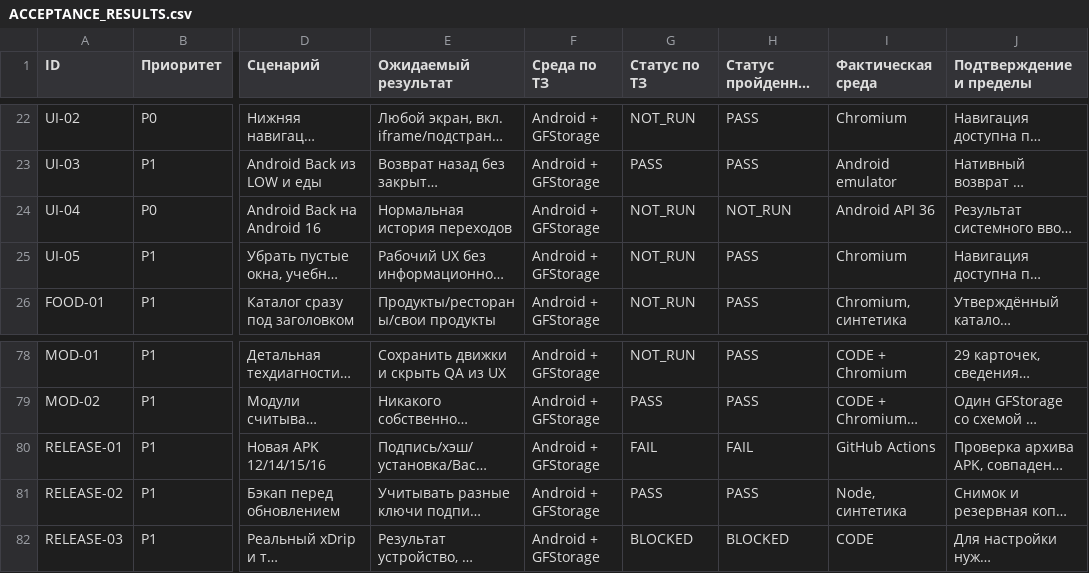
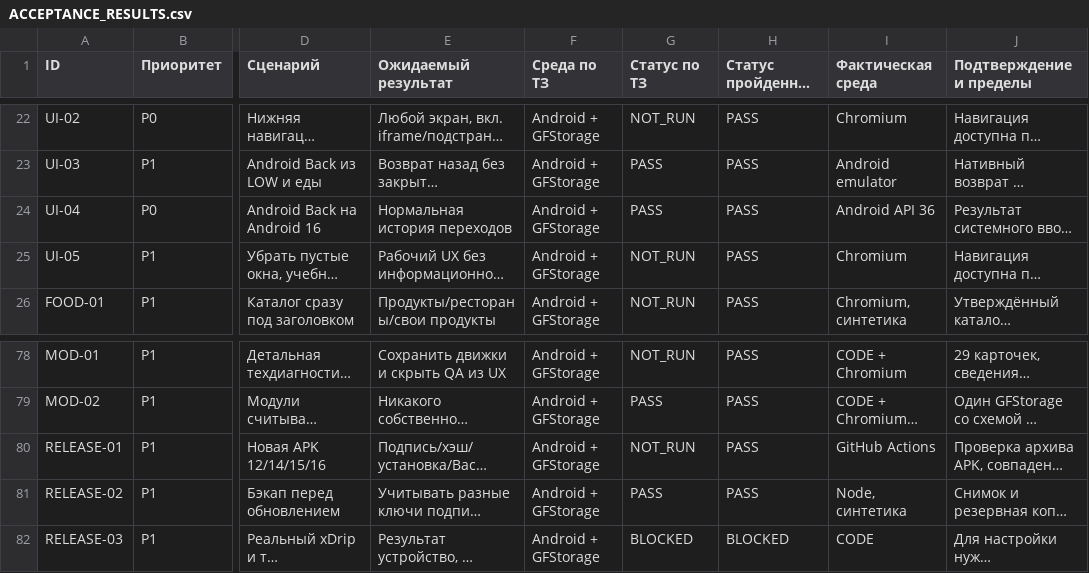
Before and after one commit to bmv2002qq-star/Glucopapa, a CSV file: docs/mvp3-unified-feedback/ACCEPTANCE_RESULTS.csv, drawn as a sheet; only a part is shown, gaps mark what is left out; long unchanged cells end in …; the diff names each change by its address in the sheet, - before the commit and + after, or states it on an @@ line.

```diff
--- a/docs/mvp3-unified-feedback/ACCEPTANCE_RESULTS.csv
+++ b/docs/mvp3-unified-feedback/ACCEPTANCE_RESULTS.csv
-G24 (Статус по ТЗ): NOT_RUN
+G24 (Статус по ТЗ): PASS
-H24 (Статус пройденной проверки): NOT_RUN
+H24 (Статус пройденной проверки): PASS
-G80 (Статус по ТЗ): FAIL
+G80 (Статус по ТЗ): NOT_RUN
-H80 (Статус пройденной проверки): FAIL
+H80 (Статус пройденной проверки): PASS
```
Also changed, not shown: 10 other files.
